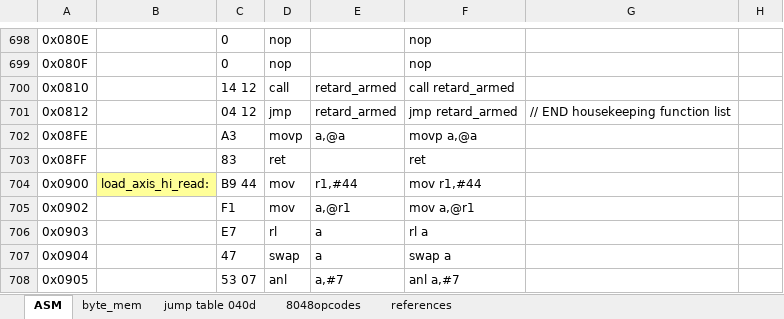
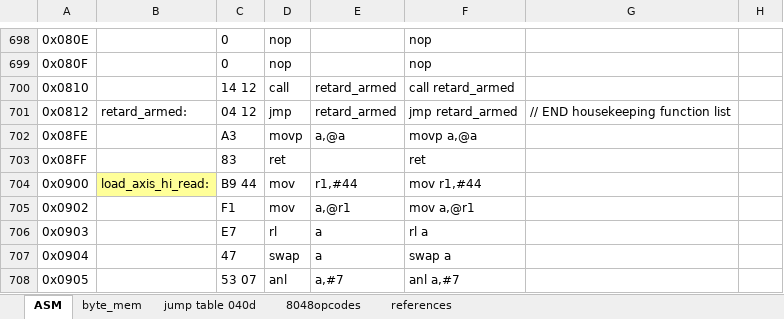
Before and after one commit to whalenlg/944turbo_dme_klr, an Excel workbook: gemini8048/bin/87KLR951.xlsx, sheet ASM, drawn as a sheet; only a part is shown, gaps mark what is left out; values as stored, in another font and other column widths than the file's, no borders; the diff names each change by its address in the sheet, - before the commit and + after, or states it on an @@ line.

```diff
--- a/gemini8048/bin/87KLR951.xlsx (sheet ASM)
+++ b/gemini8048/bin/87KLR951.xlsx (sheet ASM)
-B701: (empty)
+B701: retard_armed:
```
Also changed, not shown: 10 other files.
